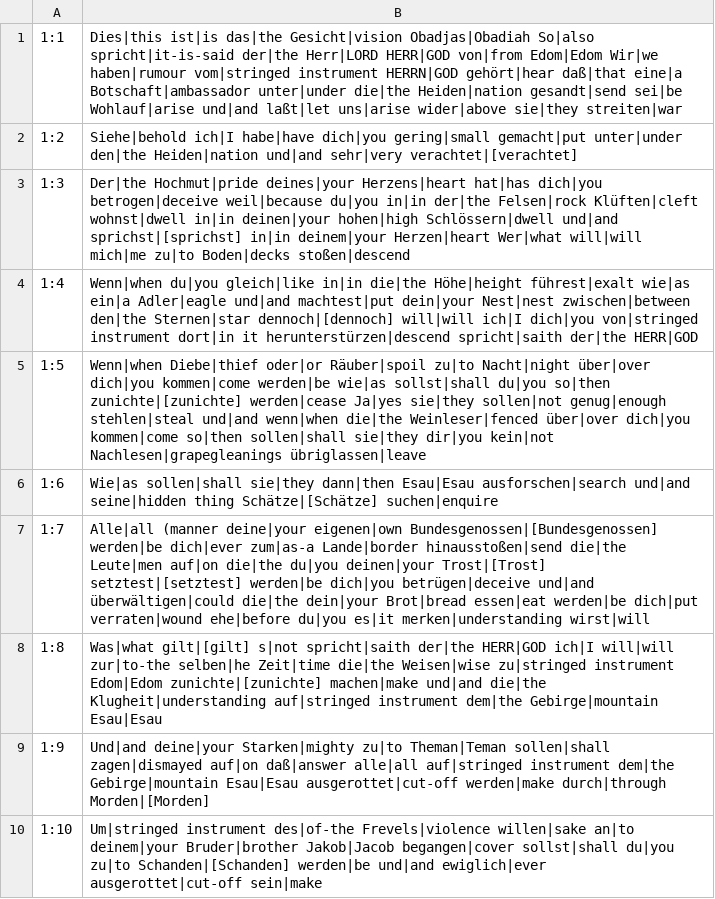
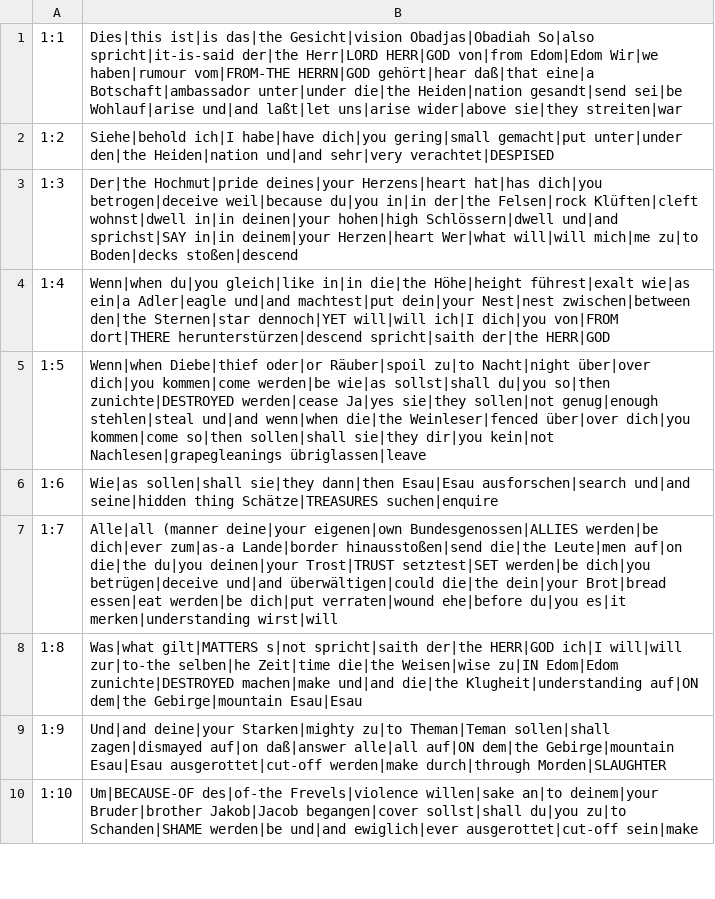
Before and after one commit to andrew-brook-rad/lexibridge, a TSV file: tools/interlinear/output/oba.tsv, drawn as a sheet; only a part is shown; the diff covers the shown part only.

```diff
--- a/tools/interlinear/output/oba.tsv
+++ b/tools/interlinear/output/oba.tsv
@@ -1,10 +1,10 @@
-1:1	Dies|this ist|is das|the Gesicht|vision Obadjas|Obadiah So|also spricht|it-is-said der|the Herr|LORD HERR|GOD von|from Edom|Edom Wir|we haben|rumour vom|stringed instrument HERRN|GOD gehört|hear daß|that eine|a Botschaft|ambassador unter|under die|the Heiden|nation gesandt|send sei|be Wohlauf|arise und|and laßt|let uns|arise wider|above sie|they streiten|war
-1:2	Siehe|behold ich|I habe|have dich|you gering|small gemacht|put unter|under den|the Heiden|nation und|and sehr|very verachtet|[verachtet]
-1:3	Der|the Hochmut|pride deines|your Herzens|heart hat|has dich|you betrogen|deceive weil|because du|you in|in der|the Felsen|rock Klüften|cleft wohnst|dwell in|in deinen|your hohen|high Schlössern|dwell und|and sprichst|[sprichst] in|in deinem|your Herzen|heart Wer|what will|will mich|me zu|to Boden|decks stoßen|descend
-1:4	Wenn|when du|you gleich|like in|in die|the Höhe|height führest|exalt wie|as ein|a Adler|eagle und|and machtest|put dein|your Nest|nest zwischen|between den|the Sternen|star dennoch|[dennoch] will|will ich|I dich|you von|stringed instrument dort|in it herunterstürzen|descend spricht|saith der|the HERR|GOD
-1:5	Wenn|when Diebe|thief oder|or Räuber|spoil zu|to Nacht|night über|over dich|you kommen|come werden|be wie|as sollst|shall du|you so|then zunichte|[zunichte] werden|cease Ja|yes sie|they sollen|not genug|enough stehlen|steal und|and wenn|when die|the Weinleser|fenced über|over dich|you kommen|come so|then sollen|shall sie|they dir|you kein|not Nachlesen|grapegleanings übriglassen|leave
-1:6	Wie|as sollen|shall sie|they dann|then Esau|Esau ausforschen|search und|and seine|hidden thing Schätze|[Schätze] suchen|enquire
-1:7	Alle|all (manner deine|your eigenen|own Bundesgenossen|[Bundesgenossen] werden|be dich|ever zum|as-a Lande|border hinausstoßen|send die|the Leute|men auf|on die|the du|you deinen|your Trost|[Trost] setztest|[setztest] werden|be dich|you betrügen|deceive und|and überwältigen|could die|the dein|your Brot|bread essen|eat werden|be dich|put verraten|wound ehe|before du|you es|it merken|understanding wirst|will
-1:8	Was|what gilt|[gilt] s|not spricht|saith der|the HERR|GOD ich|I will|will zur|to-the selben|he Zeit|time die|the Weisen|wise zu|stringed instrument Edom|Edom zunichte|[zunichte] machen|make und|and die|the Klugheit|understanding auf|stringed instrument dem|the Gebirge|mountain Esau|Esau
-1:9	Und|and deine|your Starken|mighty zu|to Theman|Teman sollen|shall zagen|dismayed auf|on daß|answer alle|all auf|stringed instrument dem|the Gebirge|mountain Esau|Esau ausgerottet|cut-off werden|make durch|through Morden|[Morden]
-1:10	Um|stringed instrument des|of-the Frevels|violence willen|sake an|to deinem|your Bruder|brother Jakob|Jacob begangen|cover sollst|shall du|you zu|to Schanden|[Schanden] werden|be und|and ewiglich|ever ausgerottet|cut-off sein|make
+1:1	Dies|this ist|is das|the Gesicht|vision Obadjas|Obadiah So|also spricht|it-is-said der|the Herr|LORD HERR|GOD von|from Edom|Edom Wir|we haben|rumour vom|FROM-THE HERRN|GOD gehört|hear daß|that eine|a Botschaft|ambassador unter|under die|the Heiden|nation gesandt|send sei|be Wohlauf|arise und|and laßt|let uns|arise wider|above sie|they streiten|war
+1:2	Siehe|behold ich|I habe|have dich|you gering|small gemacht|put unter|under den|the Heiden|nation und|and sehr|very verachtet|DESPISED
+1:3	Der|the Hochmut|pride deines|your Herzens|heart hat|has dich|you betrogen|deceive weil|because du|you in|in der|the Felsen|rock Klüften|cleft wohnst|dwell in|in deinen|your hohen|high Schlössern|dwell und|and sprichst|SAY in|in deinem|your Herzen|heart Wer|what will|will mich|me zu|to Boden|decks stoßen|descend
+1:4	Wenn|when du|you gleich|like in|in die|the Höhe|height führest|exalt wie|as ein|a Adler|eagle und|and machtest|put dein|your Nest|nest zwischen|between den|the Sternen|star dennoch|YET will|will ich|I dich|you von|FROM dort|THERE herunterstürzen|descend spricht|saith der|the HERR|GOD
+1:5	Wenn|when Diebe|thief oder|or Räuber|spoil zu|to Nacht|night über|over dich|you kommen|come werden|be wie|as sollst|shall du|you so|then zunichte|DESTROYED werden|cease Ja|yes sie|they sollen|not genug|enough stehlen|steal und|and wenn|when die|the Weinleser|fenced über|over dich|you kommen|come so|then sollen|shall sie|they dir|you kein|not Nachlesen|grapegleanings übriglassen|leave
+1:6	Wie|as sollen|shall sie|they dann|then Esau|Esau ausforschen|search und|and seine|hidden thing Schätze|TREASURES suchen|enquire
+1:7	Alle|all (manner deine|your eigenen|own Bundesgenossen|ALLIES werden|be dich|ever zum|as-a Lande|border hinausstoßen|send die|the Leute|men auf|on die|the du|you deinen|your Trost|TRUST setztest|SET werden|be dich|you betrügen|deceive und|and überwältigen|could die|the dein|your Brot|bread essen|eat werden|be dich|put verraten|wound ehe|before du|you es|it merken|understanding wirst|will
+1:8	Was|what gilt|MATTERS s|not spricht|saith der|the HERR|GOD ich|I will|will zur|to-the selben|he Zeit|time die|the Weisen|wise zu|IN Edom|Edom zunichte|DESTROYED machen|make und|and die|the Klugheit|understanding auf|ON dem|the Gebirge|mountain Esau|Esau
+1:9	Und|and deine|your Starken|mighty zu|to Theman|Teman sollen|shall zagen|dismayed auf|on daß|answer alle|all auf|ON dem|the Gebirge|mountain Esau|Esau ausgerottet|cut-off werden|make durch|through Morden|SLAUGHTER
+1:10	Um|BECAUSE-OF des|of-the Frevels|violence willen|sake an|to deinem|your Bruder|brother Jakob|Jacob begangen|cover sollst|shall du|you zu|to Schanden|SHAME werden|be und|and ewiglich|ever ausgerottet|cut-off sein|make
```
Also changed, not shown: 7 edited cells elsewhere in this file, 1 other file.
